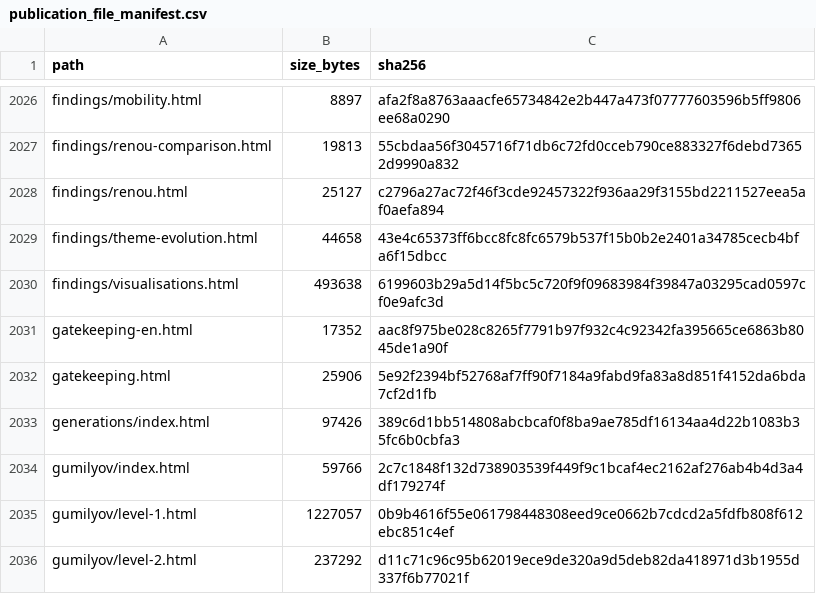
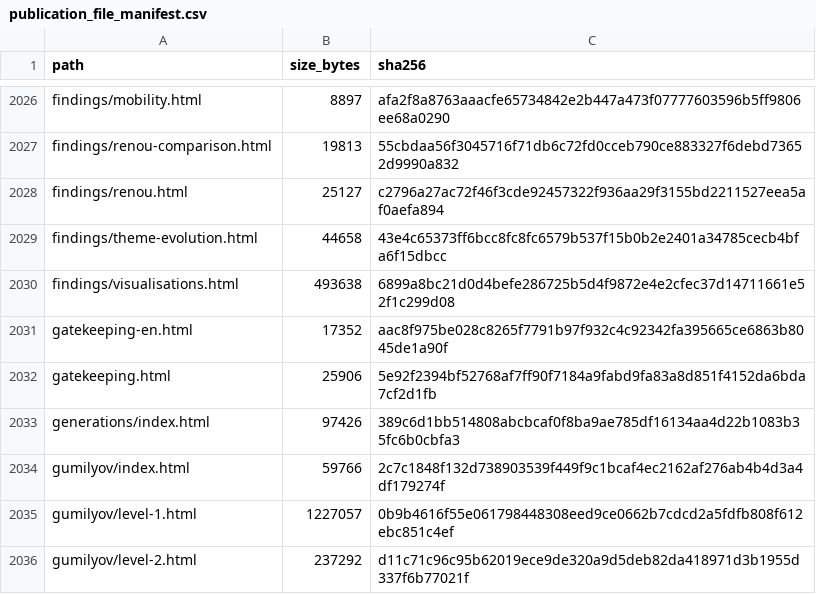
Before and after one commit to gasyoun/IndologyScholars, a CSV file: analytics_output/publication_file_manifest.csv, drawn as a sheet; only a part is shown, gaps mark what is left out.

```diff
--- a/analytics_output/publication_file_manifest.csv
+++ b/analytics_output/publication_file_manifest.csv
@@ -2029,3 +2029,3 @@ findings/renou.html,25127,c2796a27ac72f46f3cde92457322f936aa29f3155bd2211527eea5
 findings/theme-evolution.html,44658,43e4c65373ff6bcc8fc8fc6579b537f15b0b2e2401a34785cecb4bfa6f15dbcc
-findings/visualisations.html,493638,6199603b29a5d14f5bc5c720f9f09683984f39847a03295cad0597cf0e9afc3d
+findings/visualisations.html,493638,6899a8bc21d0d4befe286725b5d4f9872e4e2cfec37d14711661e52f1c299d08
 gatekeeping-en.html,17352,aac8f975be028c8265f7791b97f932c4c92342fa395665ce6863b8045de1a90f
```
Also changed, not shown: 4 other files.
